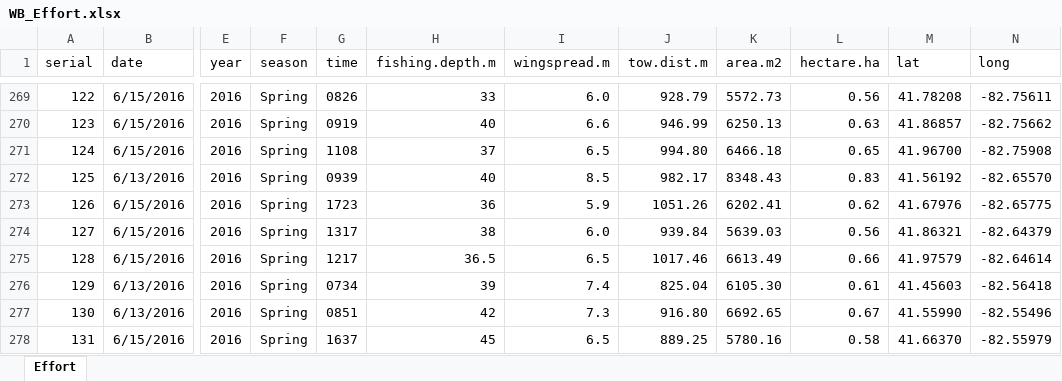
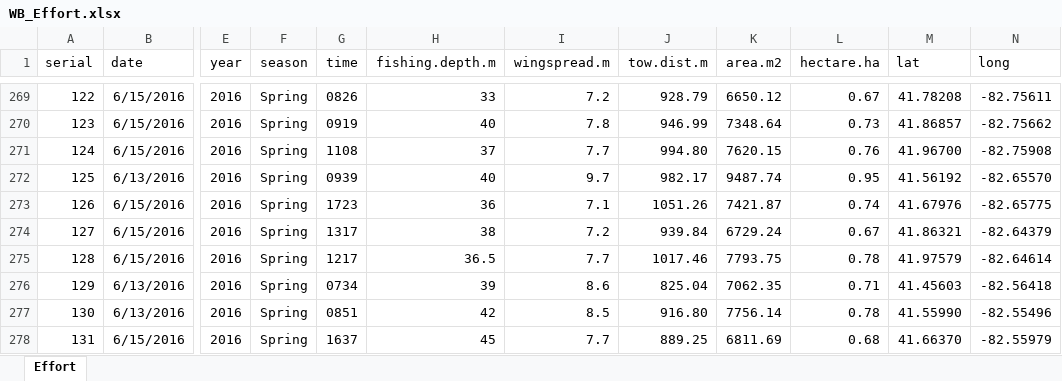
Before and after one commit to taylorstewart/LakeErie-Western-Basin-Shiny-App, an Excel workbook: data_prep/WB_Effort.xlsx, sheet Effort, drawn as a sheet; only a part is shown, gaps mark what is left out; values as stored, in another font and other column widths than the file's, no borders; the diff covers the shown part only; the diff names each change by its address in the sheet, - before the commit and + after, or states it on an @@ line.

```diff
--- a/data_prep/WB_Effort.xlsx (sheet Effort)
+++ b/data_prep/WB_Effort.xlsx (sheet Effort)
-I269 (wingspread.m): 6.0
+I269 (wingspread.m): 7.2
-K269 (area.m2): 5572.73
+K269 (area.m2): 6650.12
-L269 (hectare.ha): 0.56
+L269 (hectare.ha): 0.67
-I270 (wingspread.m): 6.6
+I270 (wingspread.m): 7.8
-K270 (area.m2): 6250.13
+K270 (area.m2): 7348.64
-L270 (hectare.ha): 0.63
+L270 (hectare.ha): 0.73
-I271 (wingspread.m): 6.5
+I271 (wingspread.m): 7.7
-K271 (area.m2): 6466.18
+K271 (area.m2): 7620.15
-L271 (hectare.ha): 0.65
+L271 (hectare.ha): 0.76
-I272 (wingspread.m): 8.5
+I272 (wingspread.m): 9.7
-K272 (area.m2): 8348.43
+K272 (area.m2): 9487.74
-L272 (hectare.ha): 0.83
+L272 (hectare.ha): 0.95
-I273 (wingspread.m): 5.9
+I273 (wingspread.m): 7.1
-K273 (area.m2): 6202.41
+K273 (area.m2): 7421.87
-L273 (hectare.ha): 0.62
+L273 (hectare.ha): 0.74
-I274 (wingspread.m): 6.0
+I274 (wingspread.m): 7.2
-K274 (area.m2): 5639.03
+K274 (area.m2): 6729.24
-L274 (hectare.ha): 0.56
+L274 (hectare.ha): 0.67
-I275 (wingspread.m): 6.5
+I275 (wingspread.m): 7.7
-K275 (area.m2): 6613.49
+K275 (area.m2): 7793.75
-L275 (hectare.ha): 0.66
+L275 (hectare.ha): 0.78
-I276 (wingspread.m): 7.4
+I276 (wingspread.m): 8.6
-K276 (area.m2): 6105.30
+K276 (area.m2): 7062.35
-L276 (hectare.ha): 0.61
+L276 (hectare.ha): 0.71
-I277 (wingspread.m): 7.3
+I277 (wingspread.m): 8.5
-K277 (area.m2): 6692.65
+K277 (area.m2): 7756.14
-L277 (hectare.ha): 0.67
+L277 (hectare.ha): 0.78
-I278 (wingspread.m): 6.5
+I278 (wingspread.m): 7.7
-K278 (area.m2): 5780.16
+K278 (area.m2): 6811.69
-L278 (hectare.ha): 0.58
+L278 (hectare.ha): 0.68
```
Also changed, not shown: 93 edited cells elsewhere in this sheet, data_prep/WB_CatchHA.xlsx, 23 other files.
